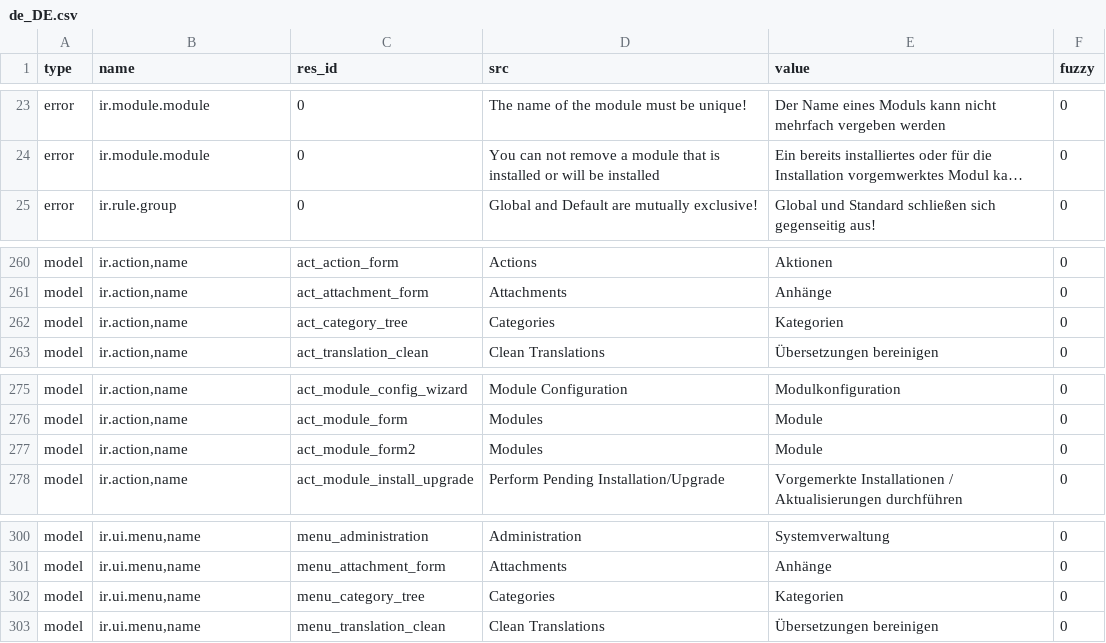
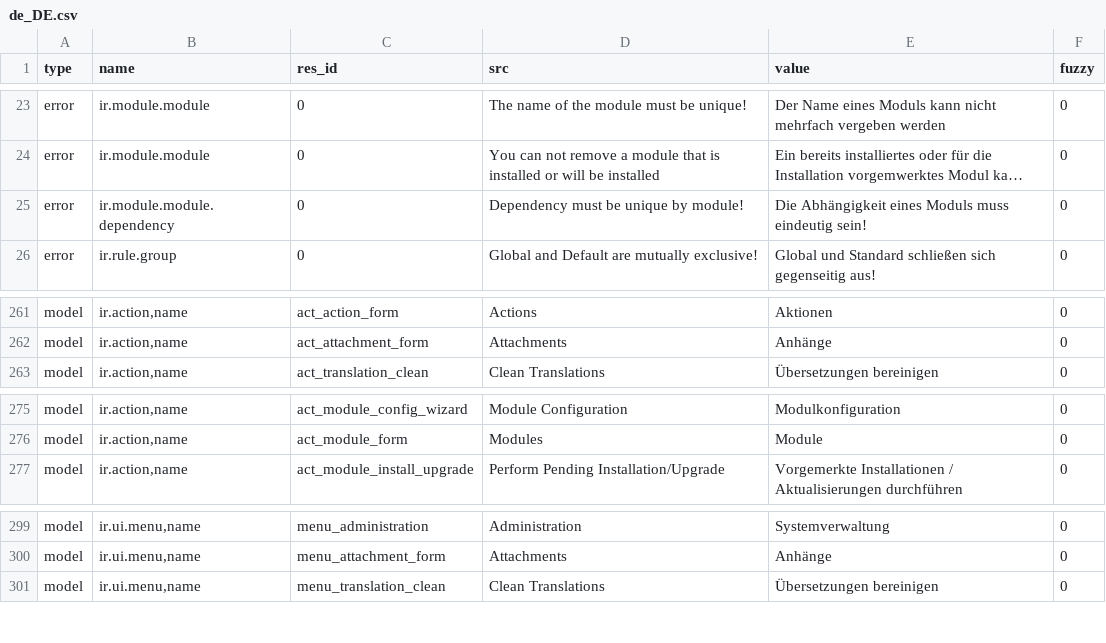
Before and after one commit to tryton/trytond, a CSV file: trytond/ir/de_DE.csv, drawn as a sheet; only a part is shown, gaps mark what is left out; long unchanged cells end in …; removed rows and columns are numbered as before the commit, all else as after; the diff names each change by its address in the sheet, - before the commit and + after, or states it on an @@ line.

Commit message:
updated translation for de_DE

```diff
--- a/trytond/ir/de_DE.csv
+++ b/trytond/ir/de_DE.csv
+row 25: error | ir.module.module.dependency | 0 | Dependency must be unique by module! | Die Abhängigkeit eines Moduls muss eindeutig sein! | 0
-row 262: model | ir.action,name | act_category_tree | Categories | Kategorien | 0
-row 277: model | ir.action,name | act_module_form2 | Modules | Module | 0
-row 302: model | ir.ui.menu,name | menu_category_tree | Categories | Kategorien | 0
```
Also changed, not shown: trytond/res/de_DE.csv.
